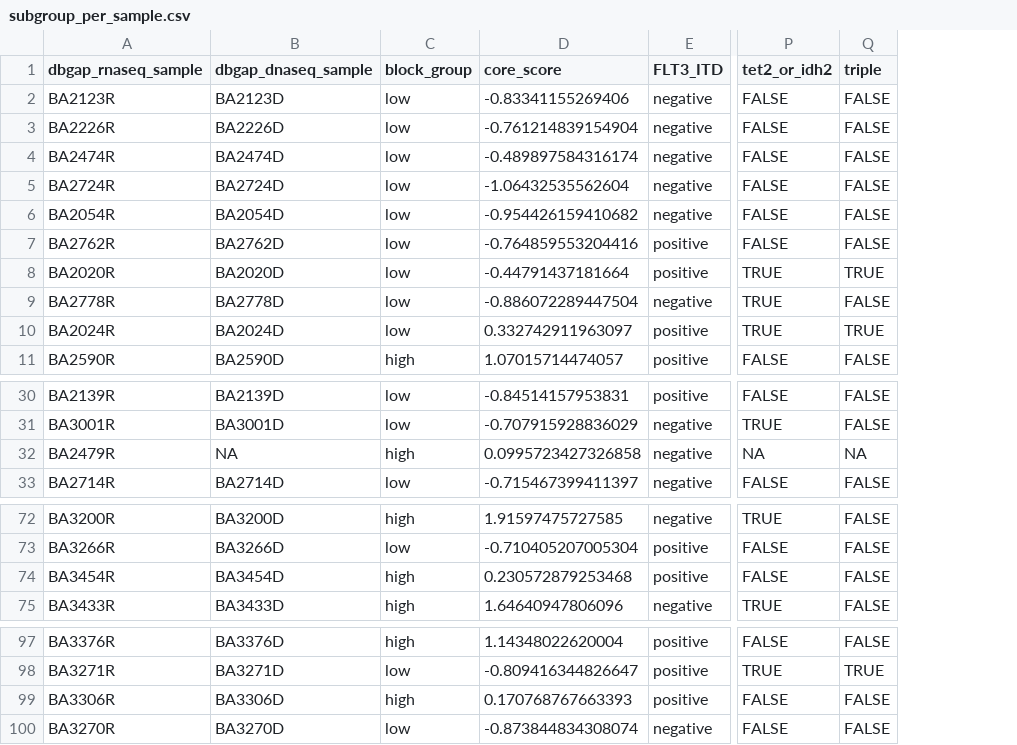
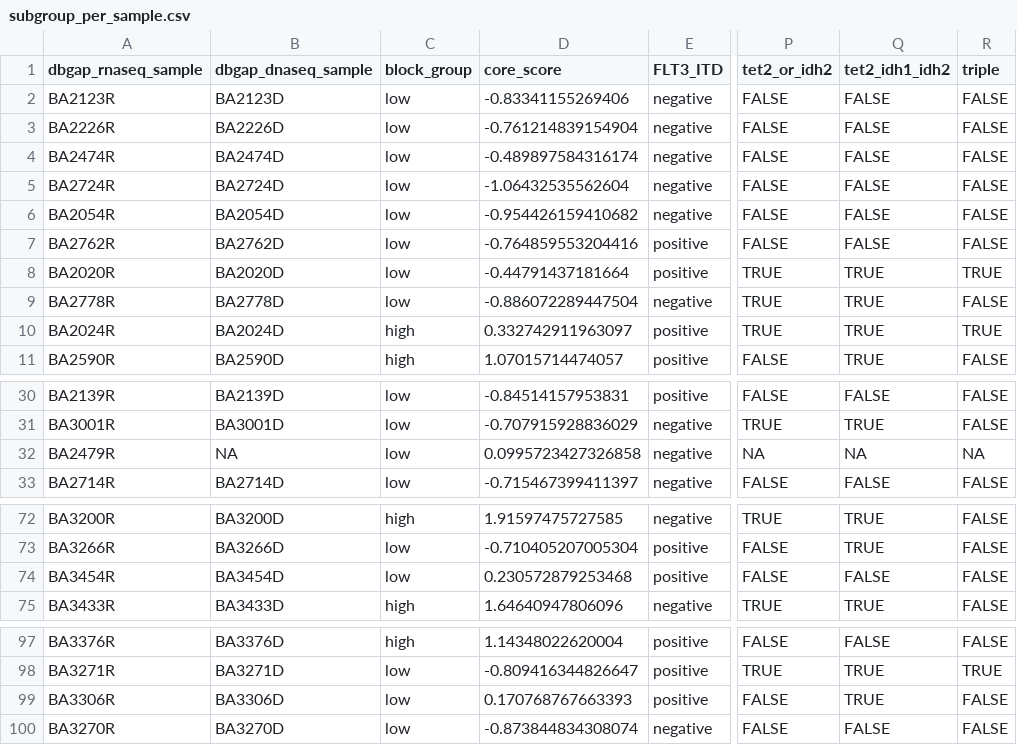
Before and after one commit to nutthapat-sumanont/npm1-aml-transcriptomics, a CSV file: results/subgroup_per_sample.csv, drawn as a sheet; only a part is shown, gaps mark what is left out; the diff names each change by its address in the sheet, - before the commit and + after, or states it on an @@ line.

```diff
--- a/results/subgroup_per_sample.csv
+++ b/results/subgroup_per_sample.csv
+column Q (tet2_idh1_idh2), rows 2-11: FALSE | FALSE | FALSE | FALSE | FALSE | FALSE | TRUE | TRUE | TRUE | TRUE; rows 30-33: FALSE | TRUE | NA | FALSE; rows 72-75: TRUE | TRUE | FALSE | TRUE; rows 97-100: FALSE | TRUE | TRUE | FALSE
-C10 (block_group): low
+C10 (block_group): high
-C32 (block_group): high
+C32 (block_group): low
-C74 (block_group): high
+C74 (block_group): low
-C99 (block_group): high
+C99 (block_group): low
```
Also changed, not shown: results/block_nek10_fto_associations.csv, results/block_nek10_fto_scores.csv, 19 other files.
